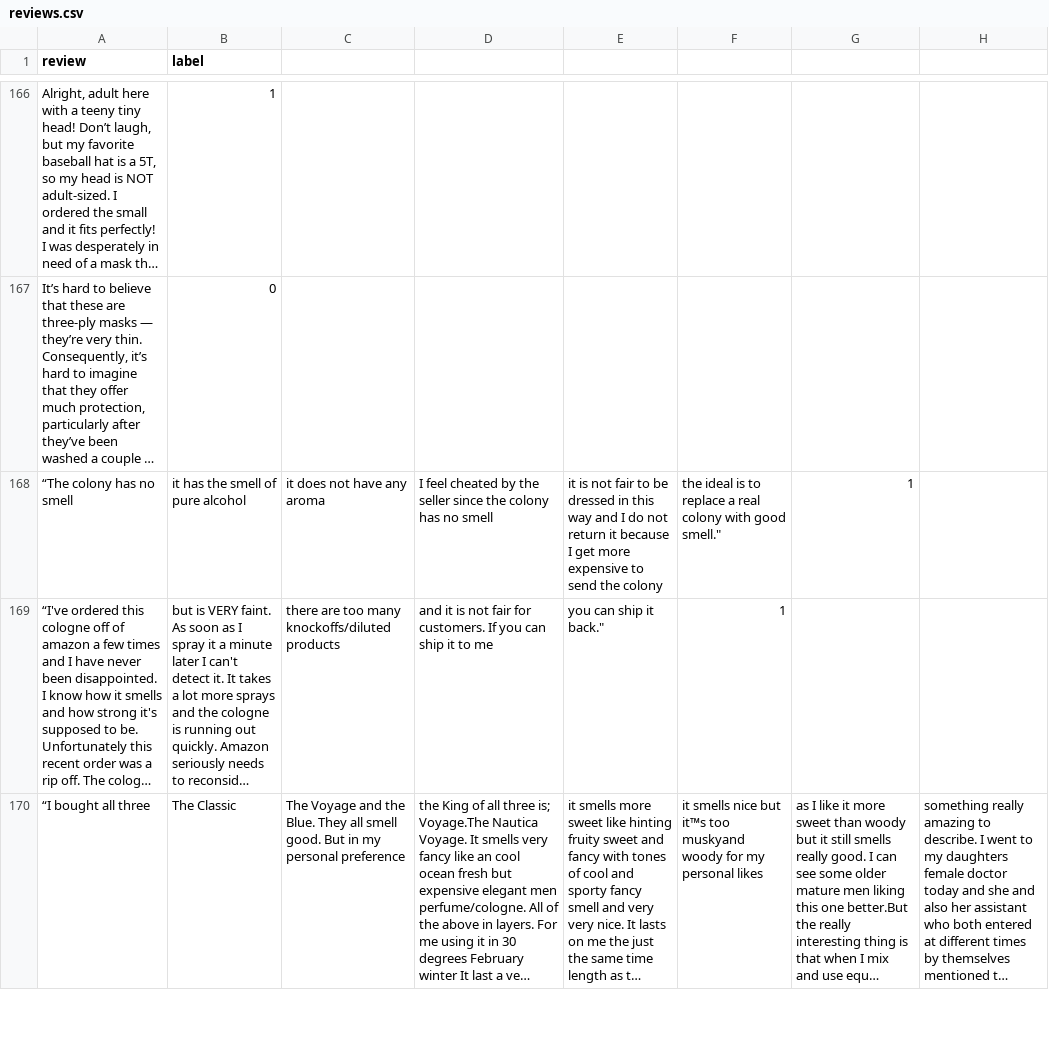
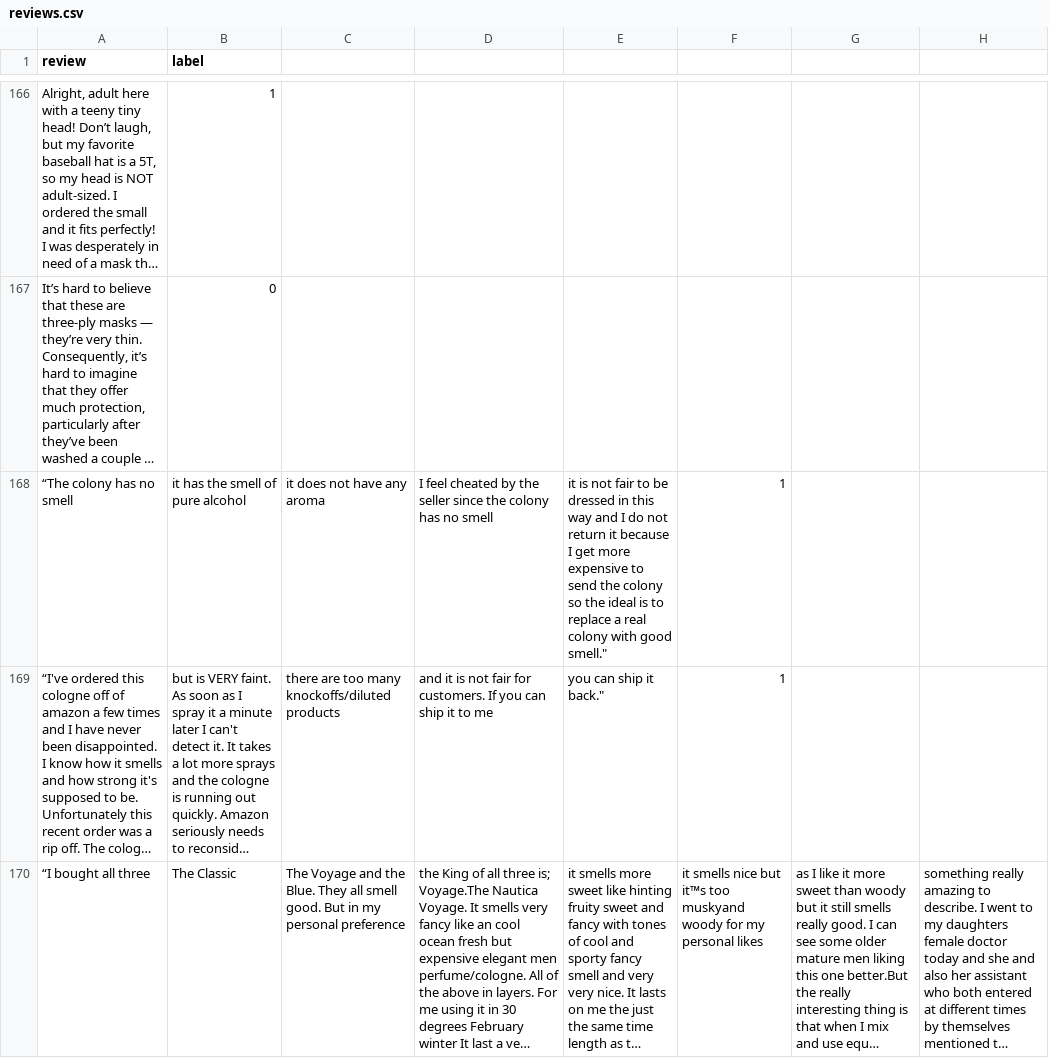
Before and after one commit to SuneetR/fake_review_detector, a CSV file: reviews.csv, drawn as a sheet; only a part is shown, gaps mark what is left out; long unchanged cells end in …; the diff names each change by its address in the sheet, - before the commit and + after, or states it on an @@ line.

Commit message:
Update reviews.csv

```diff
--- a/reviews.csv
+++ b/reviews.csv
-E168: …the colony
+E168: …the colony so the ideal is to replace a real colony with good smell."
-F168: the ideal is to replace a real colony with good smell."
+F168: 1
-G168: 1
+G168: (empty)
```
